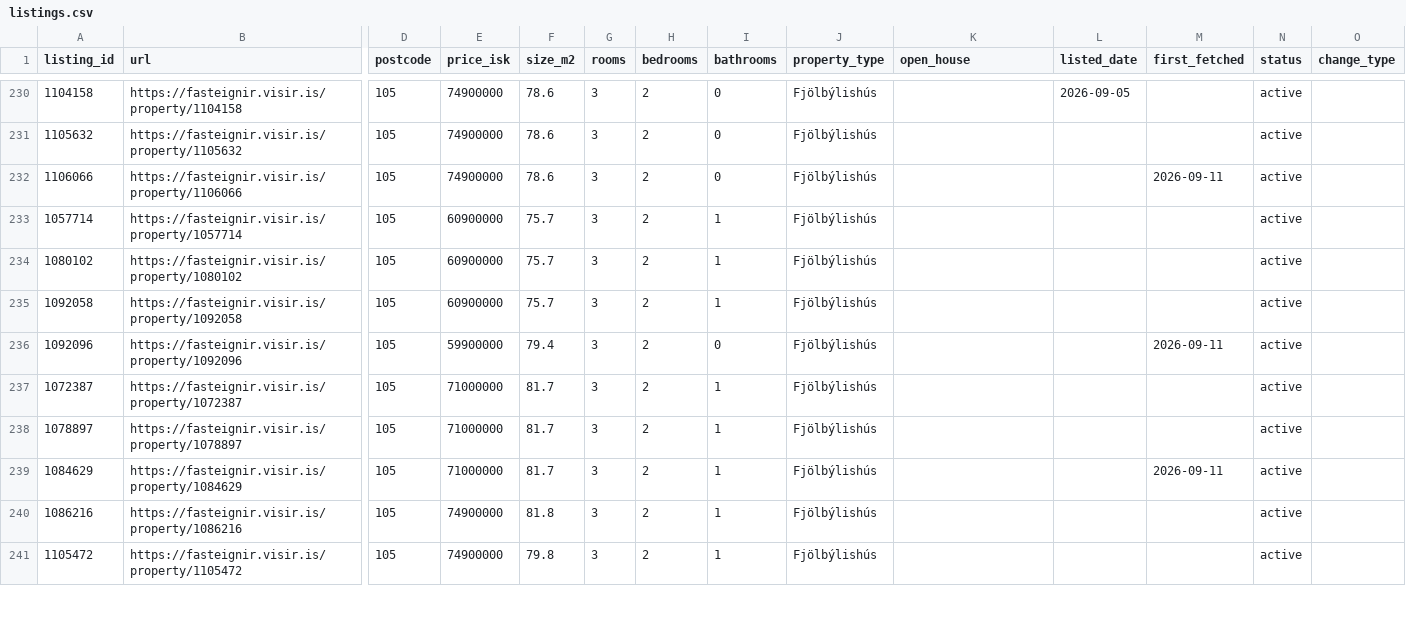
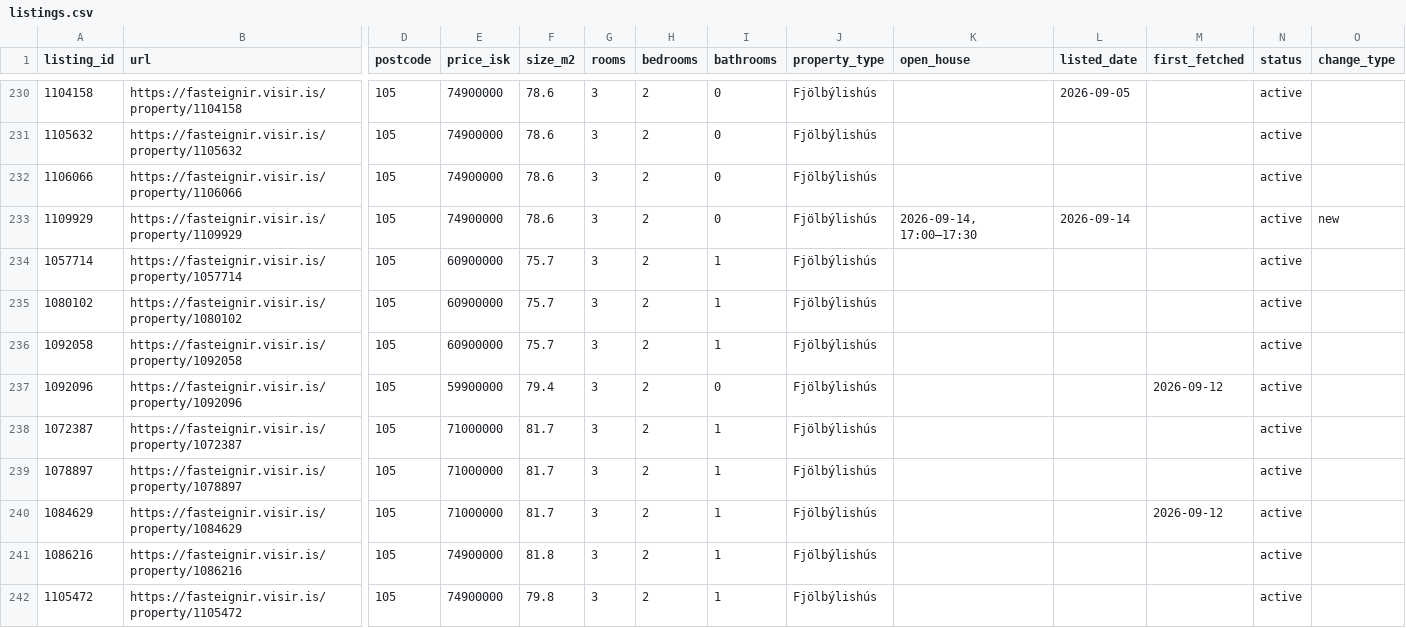
Before and after one commit to alruts/fasteignir-listing-monitor, a CSV file: data/listings.csv, drawn as a sheet; only a part is shown, gaps mark what is left out; addresses are those after the commit; rows hold the shown columns only; the diff covers the shown part only; the diff names each change by its address in the sheet, - before the commit and + after, or states it on an @@ line.

Commit message:
Update house listings

```diff
--- a/data/listings.csv
+++ b/data/listings.csv
-M232 (first_fetched): 2026-09-11
+M232 (first_fetched): (empty)
+row 233: 1109929 | https://fasteignir.visir.is/property/1109929 | 105 | 74900000 | 78.6 | 3 | 2 | 0 | Fjölbýlishús | 2026-09-14, 17:00–17:30 | 2026-09-14 |  | active | new
-M237 (first_fetched): 2026-09-11
+M237 (first_fetched): 2026-09-12
-M240 (first_fetched): 2026-09-11
+M240 (first_fetched): 2026-09-12
```
Also changed, not shown: 1 added row and 96 edited cells elsewhere in this file, 2 other files.
